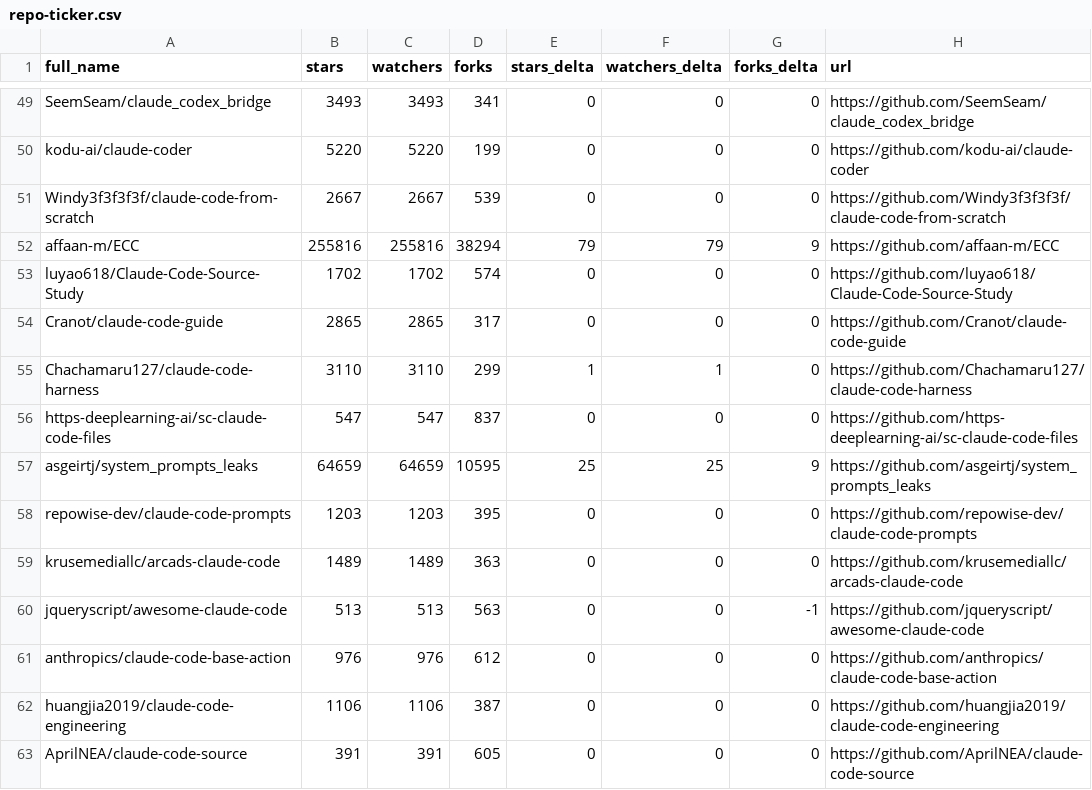
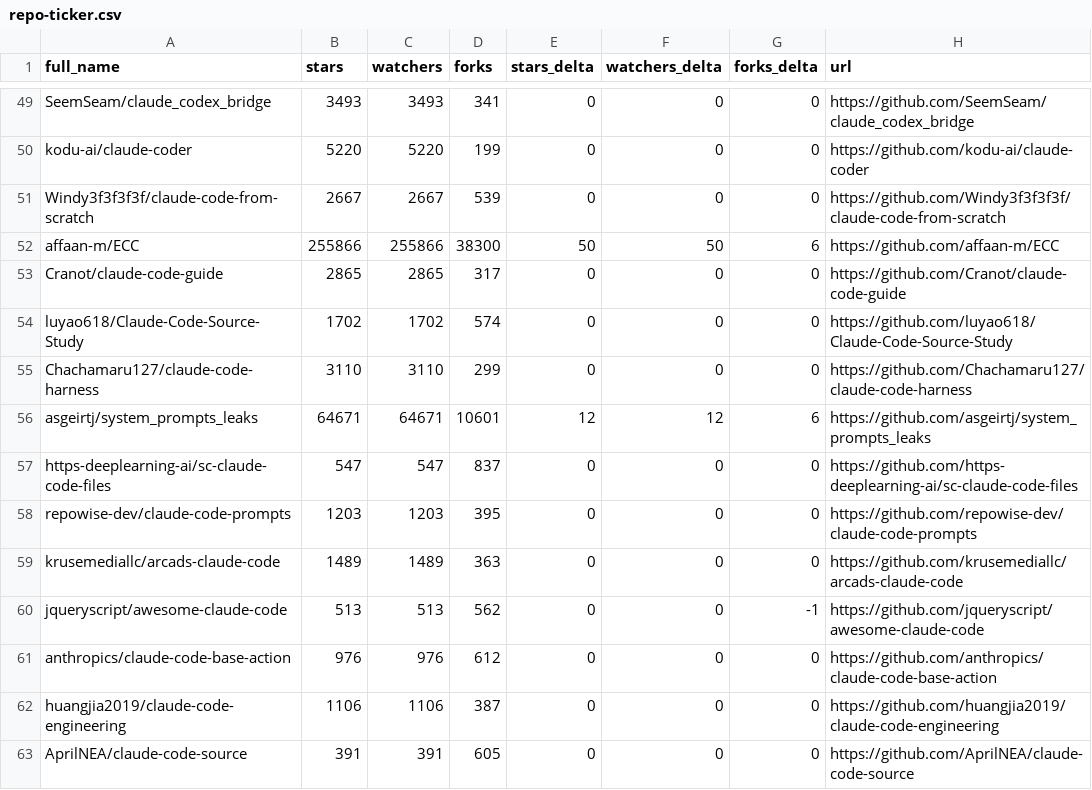
Before and after one commit to ansulev/awesome-claude-code, a CSV file: data/repo-ticker.csv, drawn as a sheet; only a part is shown, gaps mark what is left out; the diff covers the shown part only.

```diff
--- a/data/repo-ticker.csv
+++ b/data/repo-ticker.csv
@@ -51,11 +51,11 @@ kodu-ai/claude-coder,5220,5220,199,0,0,0,https://github.com/kodu-ai/claude-coder
 Windy3f3f3f3f/claude-code-from-scratch,2667,2667,539,0,0,0,https://github.com/Windy3f3f3f3f/claude-code-from-scratch
-affaan-m/ECC,255816,255816,38294,79,79,9,https://github.com/affaan-m/ECC
+affaan-m/ECC,255866,255866,38300,50,50,6,https://github.com/affaan-m/ECC
+Cranot/claude-code-guide,2865,2865,317,0,0,0,https://github.com/Cranot/claude-code-guide
 luyao618/Claude-Code-Source-Study,1702,1702,574,0,0,0,https://github.com/luyao618/Claude-Code-Source-Study
-Cranot/claude-code-guide,2865,2865,317,0,0,0,https://github.com/Cranot/claude-code-guide
-Chachamaru127/claude-code-harness,3110,3110,299,1,1,0,https://github.com/Chachamaru127/claude-code-harness
+Chachamaru127/claude-code-harness,3110,3110,299,0,0,0,https://github.com/Chachamaru127/claude-code-harness
+asgeirtj/system_prompts_leaks,64671,64671,10601,12,12,6,https://github.com/asgeirtj/system_prompts_leaks
 https-deeplearning-ai/sc-claude-code-files,547,547,837,0,0,0,https://github.com/https-deeplearning-ai/sc-claude-code-files
-asgeirtj/system_prompts_leaks,64659,64659,10595,25,25,9,https://github.com/asgeirtj/system_prompts_leaks
 repowise-dev/claude-code-prompts,1203,1203,395,0,0,0,https://github.com/repowise-dev/claude-code-prompts
 krusemediallc/arcads-claude-code,1489,1489,363,0,0,0,https://github.com/krusemediallc/arcads-claude-code
-jqueryscript/awesome-claude-code,513,513,563,0,0,-1,https://github.com/jqueryscript/awesome-claude-code
+jqueryscript/awesome-claude-code,513,513,562,0,0,-1,https://github.com/jqueryscript/awesome-claude-code
 anthropics/claude-code-base-action,976,976,612,0,0,0,https://github.com/anthropics/claude-code-base-action
```
Also changed, not shown: 1 added row, 1 removed row, 1 moved row and 77 edited cells elsewhere in this file, 2 other files.
